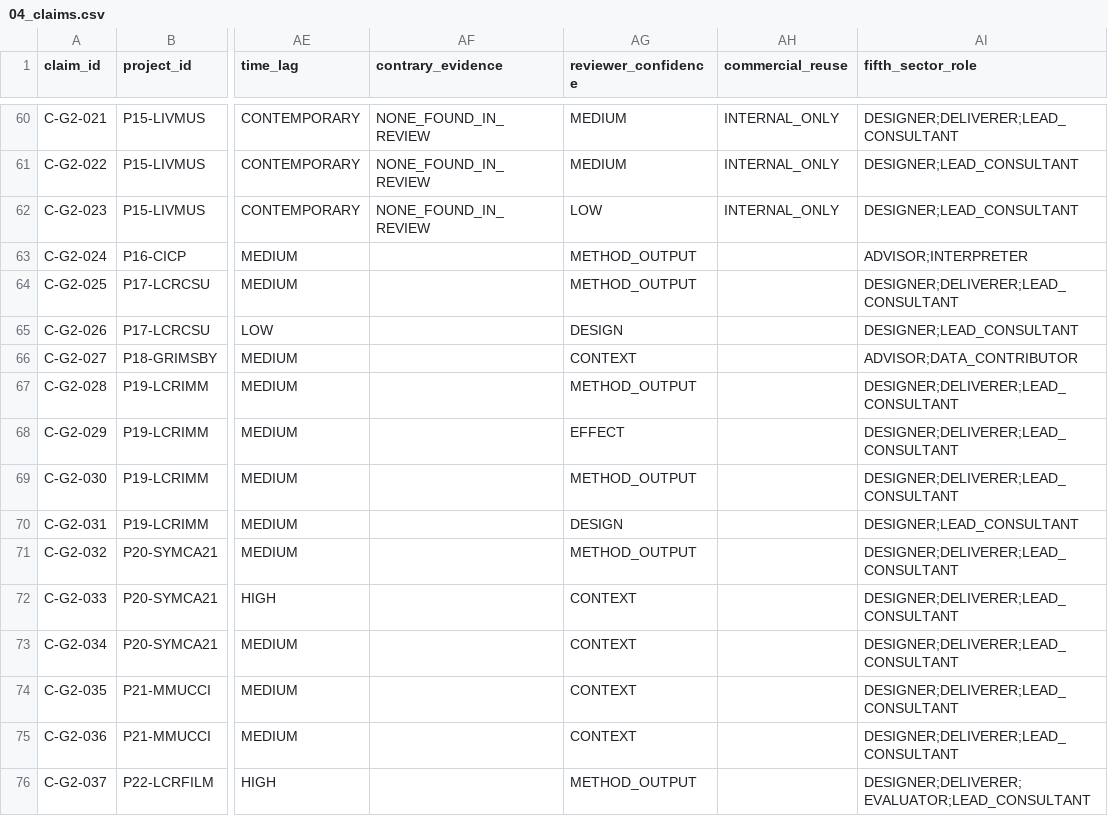
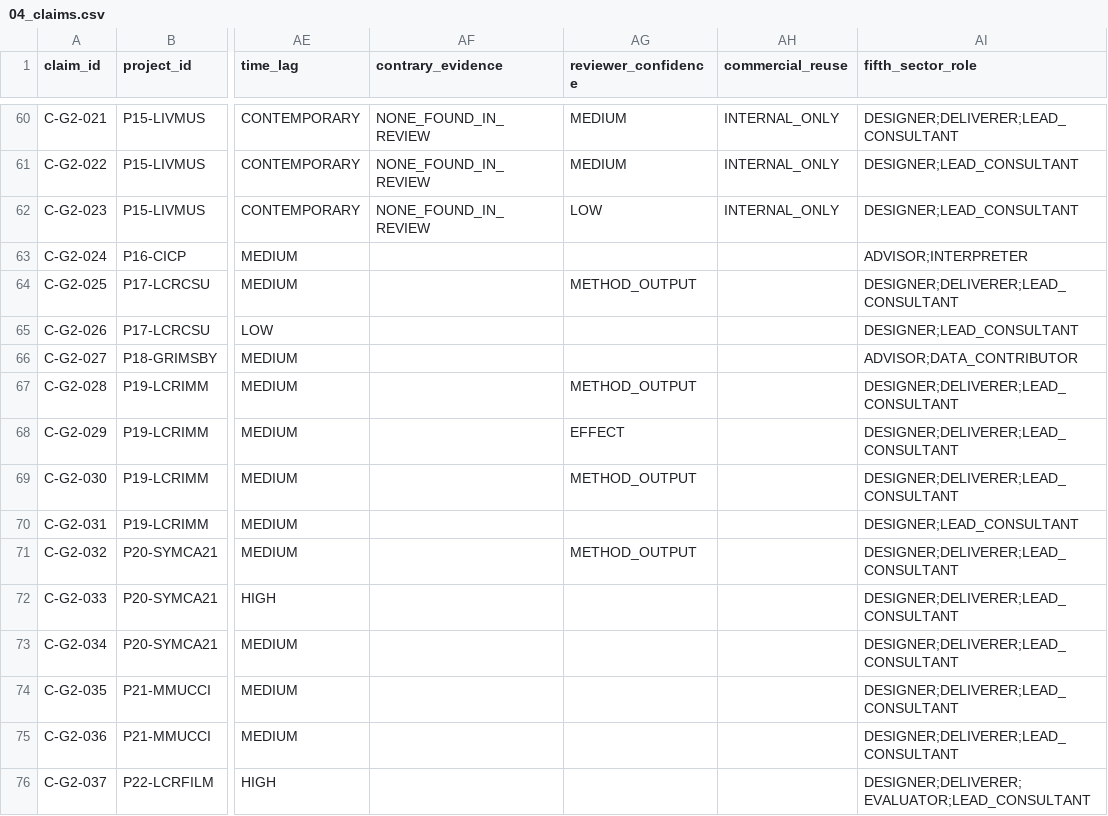
Before and after one commit to iainbe/ProjectClassifier, a CSV file: 04_claims.csv, drawn as a sheet; only a part is shown, gaps mark what is left out; the diff covers the shown part only; the diff names each change by its address in the sheet, - before the commit and + after, or states it on an @@ line.

```diff
--- a/04_claims.csv
+++ b/04_claims.csv
-AG63 (reviewer_confidence): METHOD_OUTPUT
+AG63 (reviewer_confidence): (empty)
-AG65 (reviewer_confidence): DESIGN
+AG65 (reviewer_confidence): (empty)
-AG66 (reviewer_confidence): CONTEXT
+AG66 (reviewer_confidence): (empty)
-AG70 (reviewer_confidence): DESIGN
+AG70 (reviewer_confidence): (empty)
-AG72:AG75 (reviewer_confidence): CONTEXT
+AG72:AG75 (reviewer_confidence): (empty)
-AG76 (reviewer_confidence): METHOD_OUTPUT
+AG76 (reviewer_confidence): (empty)
```
Also changed, not shown: 23 edited cells elsewhere in this file, 10_review_history.csv, 2 other files.
